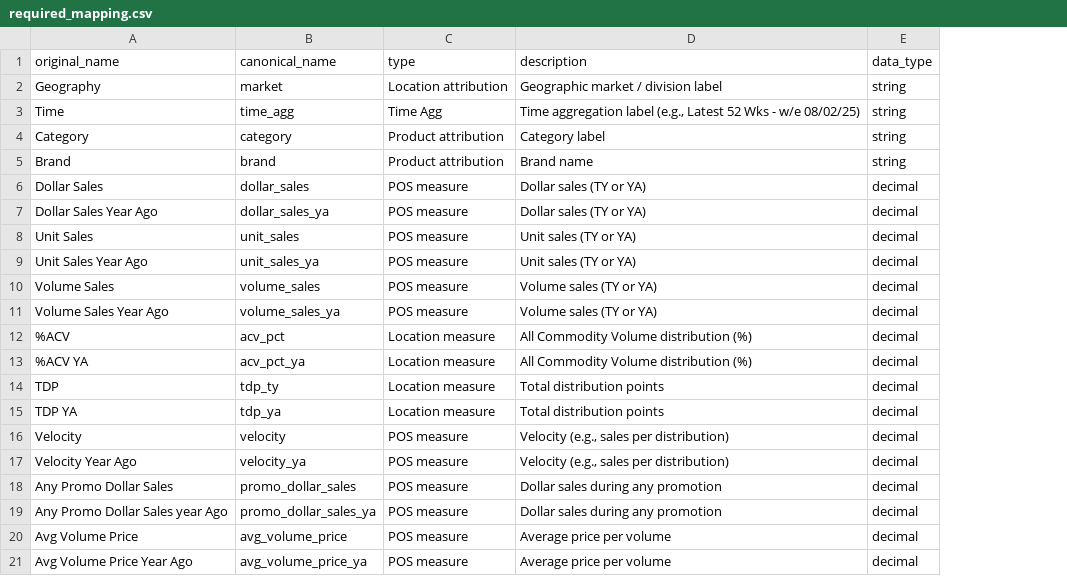
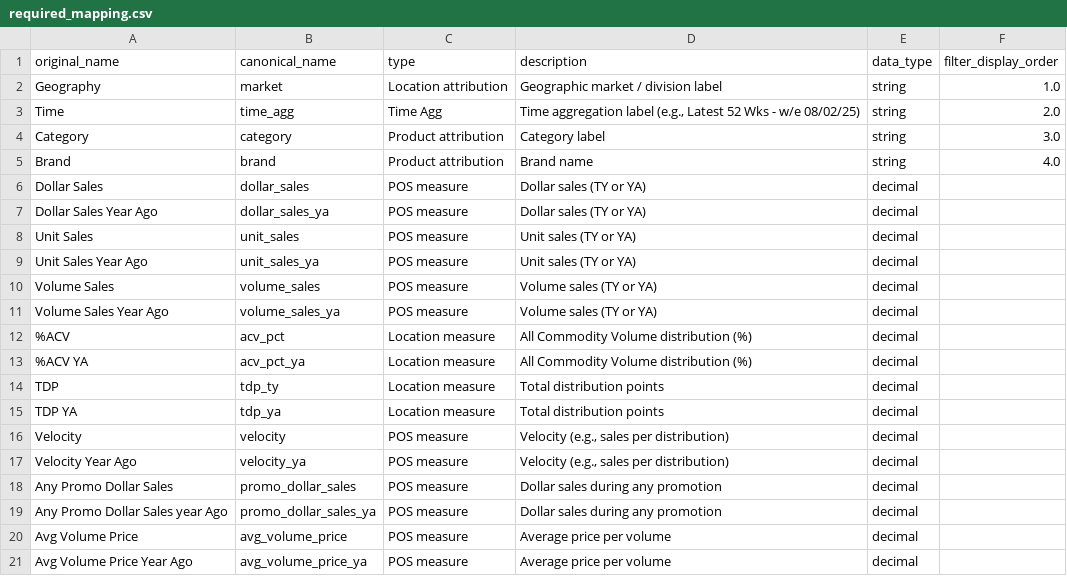
Before and after one commit to rohitbhartiyatyson/Tysightv4, a CSV file: domain/catalog/kinds/NIQ POS/v1/required_mapping.csv, drawn as a sheet; the diff names each change by its address in the sheet, - before the commit and + after, or states it on an @@ line.

```diff
--- a/domain/catalog/kinds/NIQ POS/v1/required_mapping.csv
+++ b/domain/catalog/kinds/NIQ POS/v1/required_mapping.csv
+column F (filter_display_order), rows 2-5: 1.0 | 2.0 | 3.0 | 4.0
```
Also changed, not shown: 6 other files.
